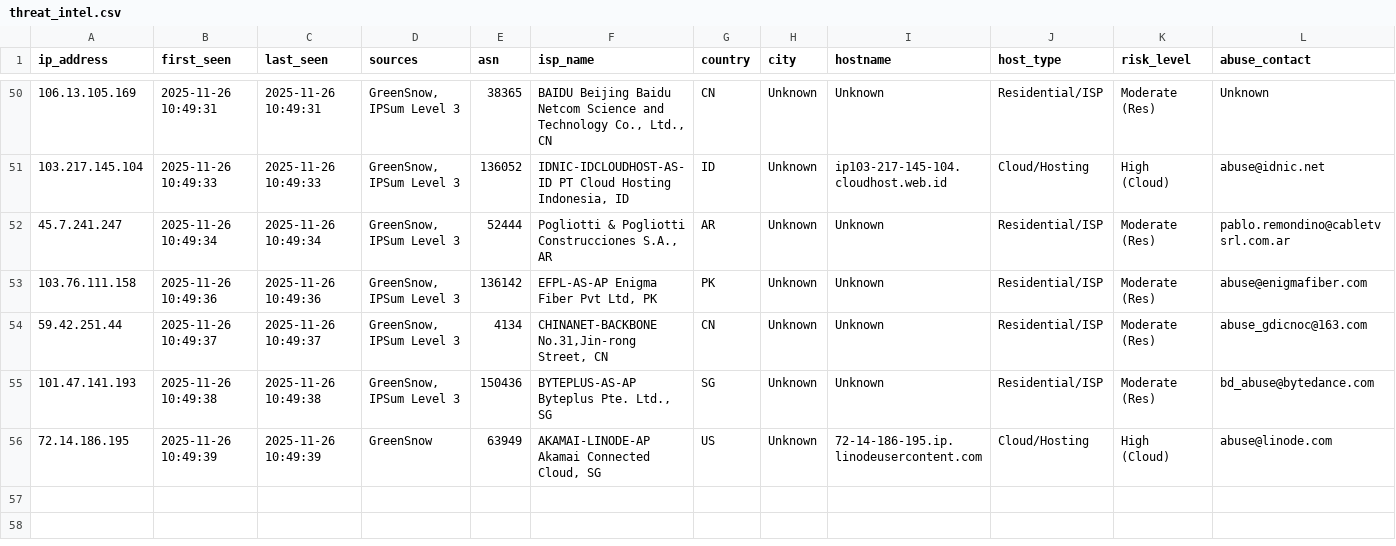
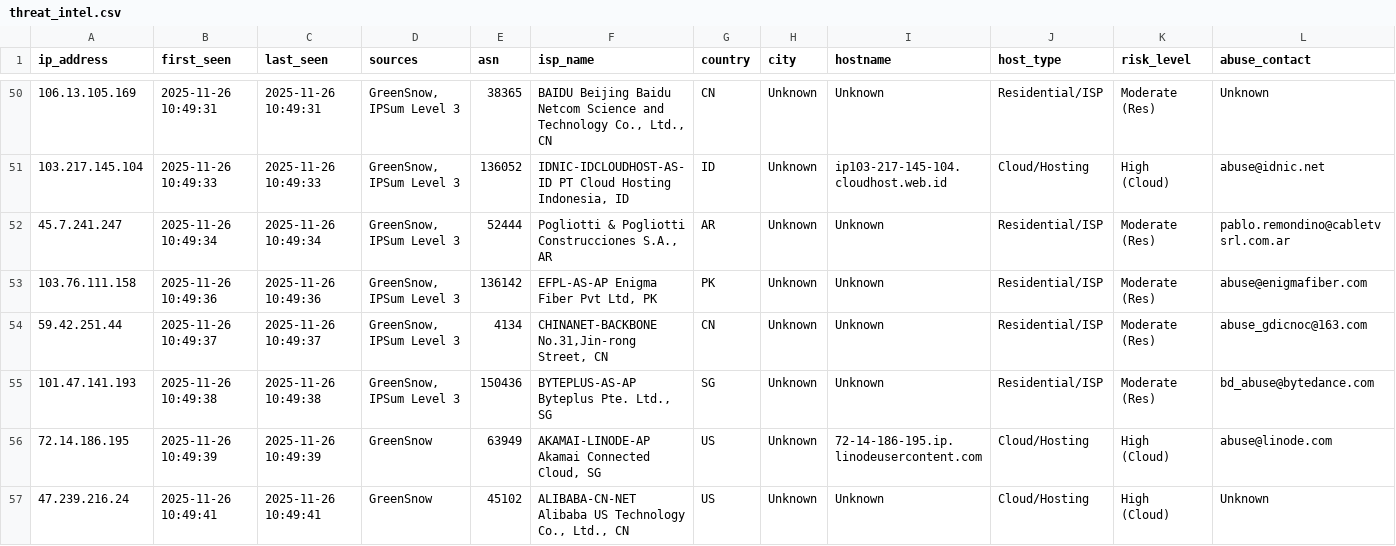
Before and after one commit to mysarun88/IP_aggregator, a CSV file: threat_intel.csv, drawn as a sheet; only a part is shown, gaps mark what is left out; rows hold the shown columns only; the diff names each change by its address in the sheet, - before the commit and + after, or states it on an @@ line.

Commit message:
Daily Threat Intel Update (CSV): 2025-11-26

```diff
--- a/threat_intel.csv
+++ b/threat_intel.csv
+row 57: 47.239.216.24 | 2025-11-26 10:49:41 | 2025-11-26 10:49:41 | GreenSnow | 45102 | ALIBABA-CN-NET Alibaba US Technology Co., Ltd., CN | US | Unknown | Unknown | Cloud/Hosting | High (Cloud) | Unknown
```
